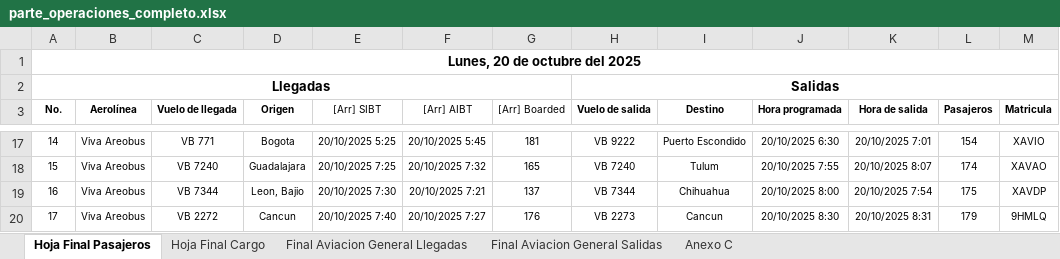
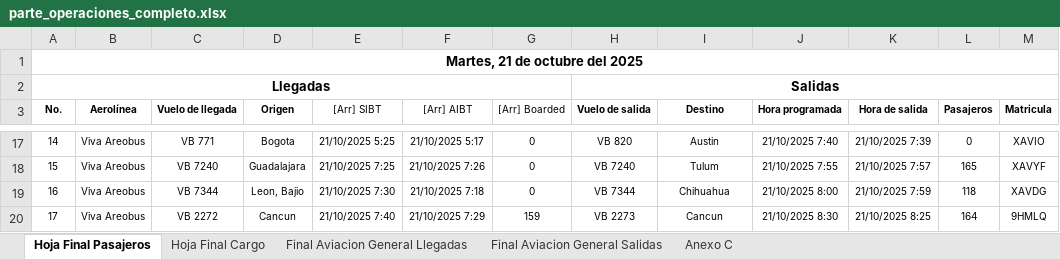
Before and after one commit to isaacazhael161f-creator/AIFA-OPERACIONES, an Excel workbook: excel/parte_operaciones_completo.xlsx, sheet Hoja Final Pasajeros, drawn as a sheet; only a part is shown, gaps mark what is left out; values as stored, in another font and other column widths than the file's, no borders; the diff covers the shown part only; the diff names each change by its address in the sheet, - before the commit and + after, or states it on an @@ line.

```diff
--- a/excel/parte_operaciones_completo.xlsx (sheet Hoja Final Pasajeros)
+++ b/excel/parte_operaciones_completo.xlsx (sheet Hoja Final Pasajeros)
@@ column A (No.) renumbered between rows 1 and 28 @@
-E17 ([Arr] SIBT): 20/10/2025 5:25
+E17 ([Arr] SIBT): 21/10/2025 5:25
-F17 ([Arr] AIBT): 20/10/2025 5:45
+F17 ([Arr] AIBT): 21/10/2025 5:17
-G17 ([Arr] Boarded): 181
+G17 ([Arr] Boarded): 0
-H17 (Vuelo de salida): VB 9222
+H17 (Vuelo de salida): VB 820
-I17 (Destino): Puerto Escondido
+I17 (Destino): Austin
-J17 (Hora programada): 20/10/2025 6:30
+J17 (Hora programada): 21/10/2025 7:40
-K17 (Hora de salida): 20/10/2025 7:01
+K17 (Hora de salida): 21/10/2025 7:39
-L17 (Pasajeros): 154
+L17 (Pasajeros): 0
-E18 ([Arr] SIBT): 20/10/2025 7:25
+E18 ([Arr] SIBT): 21/10/2025 7:25
-F18 ([Arr] AIBT): 20/10/2025 7:32
+F18 ([Arr] AIBT): 21/10/2025 7:26
-G18 ([Arr] Boarded): 165
+G18 ([Arr] Boarded): 0
-J18 (Hora programada): 20/10/2025 7:55
+J18 (Hora programada): 21/10/2025 7:55
-K18 (Hora de salida): 20/10/2025 8:07
+K18 (Hora de salida): 21/10/2025 7:57
-L18 (Pasajeros): 174
+L18 (Pasajeros): 165
-M18 (Matricula): XAVAO
+M18 (Matricula): XAVYF
-E19 ([Arr] SIBT): 20/10/2025 7:30
+E19 ([Arr] SIBT): 21/10/2025 7:30
-F19 ([Arr] AIBT): 20/10/2025 7:21
+F19 ([Arr] AIBT): 21/10/2025 7:18
-G19 ([Arr] Boarded): 137
+G19 ([Arr] Boarded): 0
-J19 (Hora programada): 20/10/2025 8:00
+J19 (Hora programada): 21/10/2025 8:00
-K19 (Hora de salida): 20/10/2025 7:54
+K19 (Hora de salida): 21/10/2025 7:59
-L19 (Pasajeros): 175
+L19 (Pasajeros): 118
-M19 (Matricula): XAVDP
+M19 (Matricula): XAVDG
-E20 ([Arr] SIBT): 20/10/2025 7:40
+E20 ([Arr] SIBT): 21/10/2025 7:40
-F20 ([Arr] AIBT): 20/10/2025 7:27
+F20 ([Arr] AIBT): 21/10/2025 7:29
-G20 ([Arr] Boarded): 176
+G20 ([Arr] Boarded): 159
-J20 (Hora programada): 20/10/2025 8:30
+J20 (Hora programada): 21/10/2025 8:30
-K20 (Hora de salida): 20/10/2025 8:31
+K20 (Hora de salida): 21/10/2025 8:25
-L20 (Pasajeros): 179
+L20 (Pasajeros): 164
```
Also changed, not shown: other rows of this sheet, sheet Hoja Final Cargo, sheet Final Aviacion General Salidas, sheet Final Aviacion General Llegadas, sheet Anexo C, formulas that keep their value, 14 other files.
